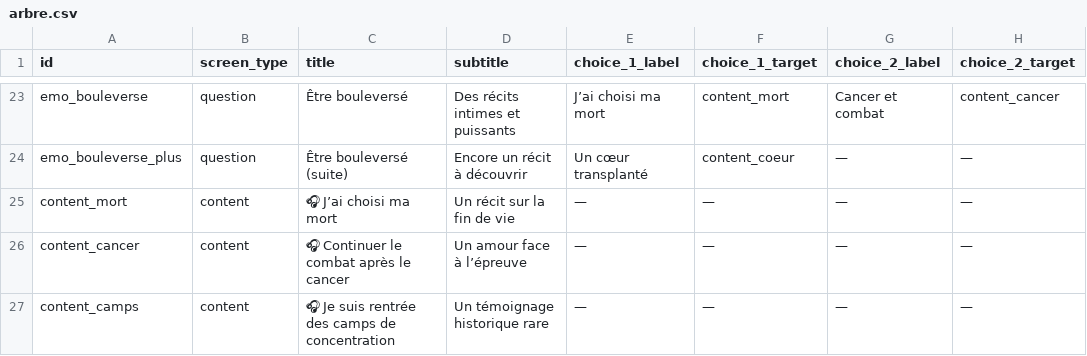
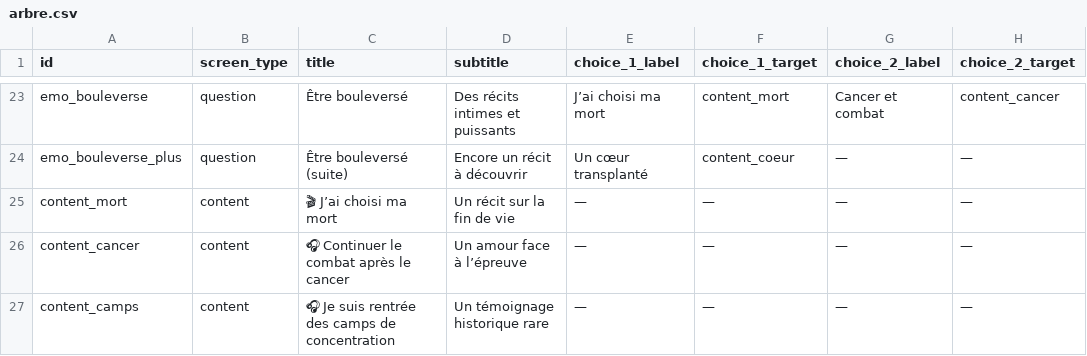
Before and after one commit to JulienDepelchin/retro_2025, a CSV file: data/arbre.csv, drawn as a sheet; only a part is shown, gaps mark what is left out; the diff names each change by its address in the sheet, - before the commit and + after, or states it on an @@ line.

Commit message:
Update arbre.csv

```diff
--- a/data/arbre.csv
+++ b/data/arbre.csv
-C25 (title): 🎧 J’ai choisi ma mort
+C25 (title): 🎬 J’ai choisi ma mort
```
